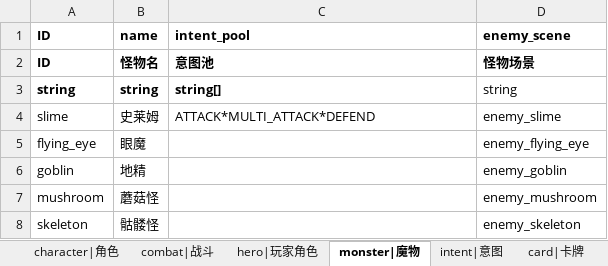
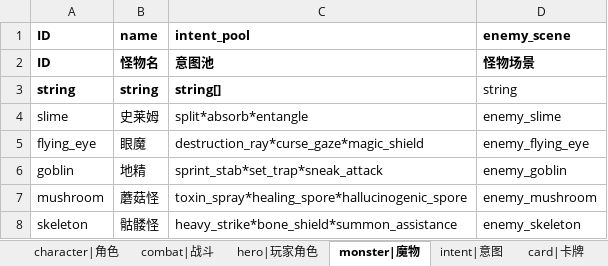
Before and after one commit to Liweimin0512/projectSX, an Excel workbook: xlsdir/配置-总表.xlsx, sheet monster|魔物, drawn as a sheet; values as stored, in another font and other column widths than the file's, no borders; the diff names each change by its address in the sheet, - before the commit and + after, or states it on an @@ line.

```diff
--- a/xlsdir/配置-总表.xlsx (sheet monster|魔物)
+++ b/xlsdir/配置-总表.xlsx (sheet monster|魔物)
-C4 (intent_pool): ATTACK*MULTI_ATTACK*DEFEND
+C4 (intent_pool): split*absorb*entangle
-C5 (intent_pool): (empty)
+C5 (intent_pool): destruction_ray*curse_gaze*magic_shield
-C6 (intent_pool): (empty)
+C6 (intent_pool): sprint_stab*set_trap*sneak_attack
-C7 (intent_pool): (empty)
+C7 (intent_pool): toxin_spray*healing_spore*hallucinogenic_spore
-C8 (intent_pool): (empty)
+C8 (intent_pool): heavy_strike*bone_shield*summon_assistance
```
Also changed, not shown: sheet intent|意图, sheet sheet2, sheet character|角色, 22 other files.
